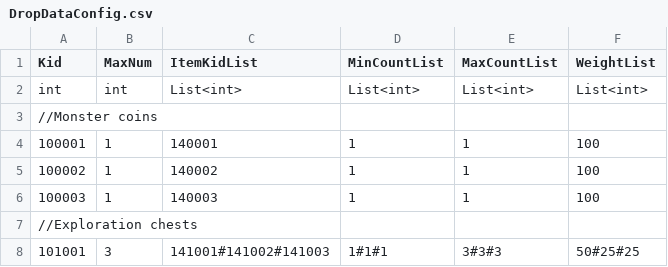
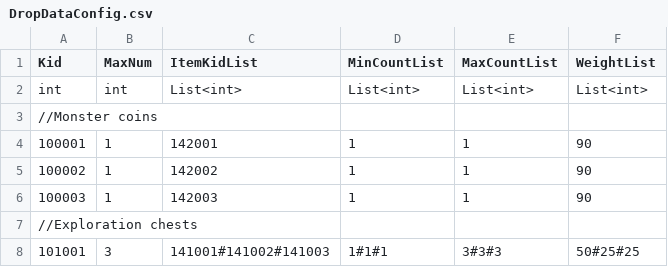
Before and after one commit to sigmadruid/NewMaze, a CSV file: Assets/StreamingAssets/Configs/DropDataConfig.csv, drawn as a sheet.

```diff
--- a/Assets/StreamingAssets/Configs/DropDataConfig.csv
+++ b/Assets/StreamingAssets/Configs/DropDataConfig.csv
@@ -3,5 +3,5 @@ int ,int,List<int>,List<int>,List<int>,List<int>
 //Monster coins,,,,,
-100001,1,140001,1,1,100
-100002,1,140002,1,1,100
-100003,1,140003,1,1,100
+100001,1,142001,1,1,90
+100002,1,142002,1,1,90
+100003,1,142003,1,1,90
 //Exploration chests,,,,,
```
Also changed, not shown: Assets/StreamingAssets/Configs/ItemDataConfig.csv, Assets/StreamingAssets/Configs/ResourceDataConfig.csv, 9 other files.
